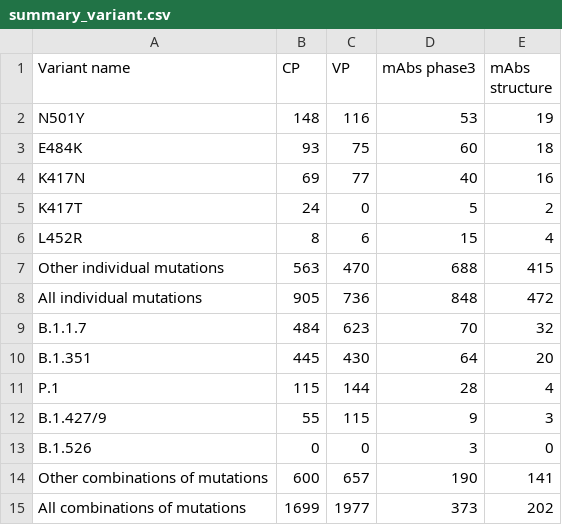
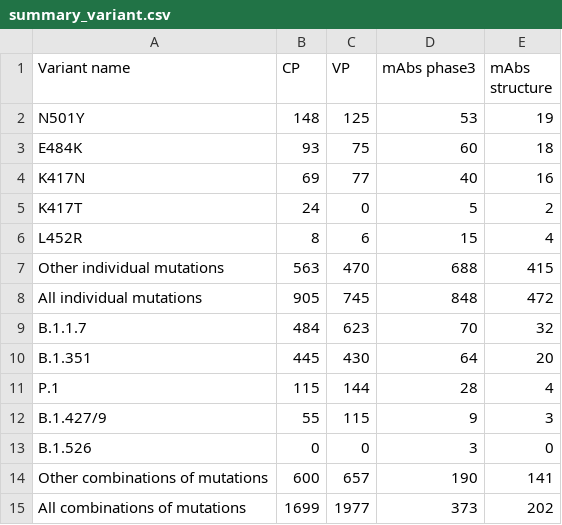
Before and after one commit to hivdb/covid-drdb-reports, a CSV file: report_tables/summary_variant.csv, drawn as a sheet.

```diff
--- a/report_tables/summary_variant.csv
+++ b/report_tables/summary_variant.csv
@@ -1,3 +1,3 @@
 Variant name,CP,VP,mAbs phase3,mAbs structure
-N501Y,148,116,53,19
+N501Y,148,125,53,19
 E484K,93,75,60,18
@@ -7,3 +7,3 @@ L452R,8,6,15,4
 Other individual mutations,563,470,688,415
-All individual mutations,905,736,848,472
+All individual mutations,905,745,848,472
 B.1.1.7,484,623,70,32
```
Also changed, not shown: report_tables/summary_variant_indiv.csv, report_tables/summary_variant_indiv_vp.csv, 13 other files.
